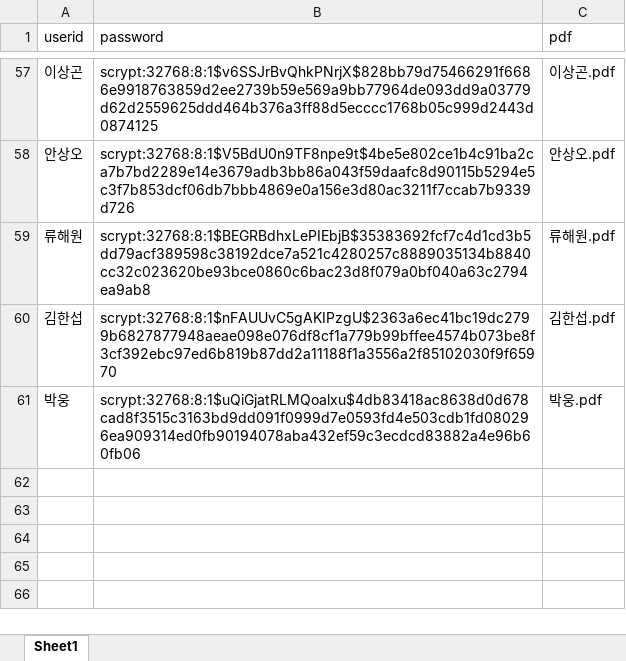
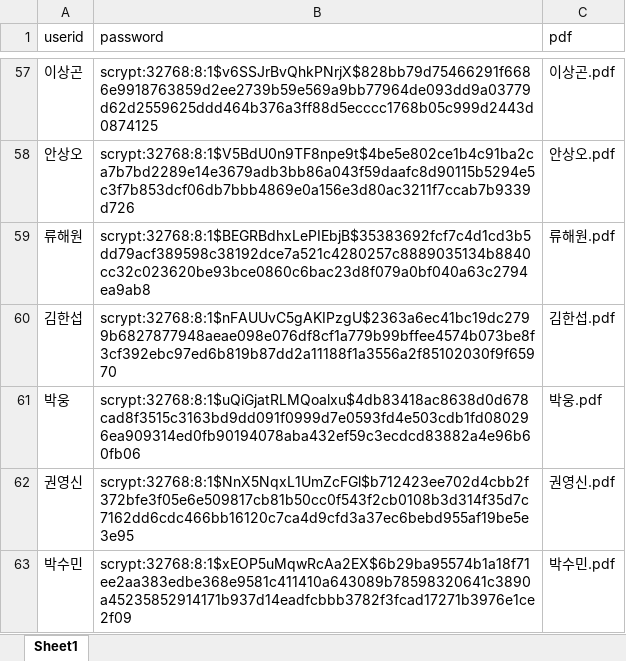
Before and after one commit to smoon0303/pdf-printer, an Excel workbook: users_2026.xlsx, sheet Sheet1, drawn as a sheet; only a part is shown, gaps mark what is left out; values as stored, in another font and other column widths than the file's, no borders; the diff names each change by its address in the sheet, - before the commit and + after, or states it on an @@ line.

```diff
--- a/users_2026.xlsx (sheet Sheet1)
+++ b/users_2026.xlsx (sheet Sheet1)
+row 62: 권영신 | scrypt:32768:8:1$NnX5NqxL1UmZcFGl$b712423ee702d4cbb2f372bfe3f05e6e509817cb81b50cc0f543f2cb0108b3d314f35d7c7162dd6cdc466bb16120c7ca4d9cfd3a37ec6bebd955af19be5e3e95 | 권영신.pdf
+row 63: 박수민 | scrypt:32768:8:1$xEOP5uMqwRcAa2EX$6b29ba95574b1a18f71ee2aa383edbe368e9581c411410a643089b78598320641c3890a45235852914171b937d14eadfcbbb3782f3fcad17271b3976e1ce2f09 | 박수민.pdf
```
Also changed, not shown: users_2026_backup.xlsx, 2 other files.
